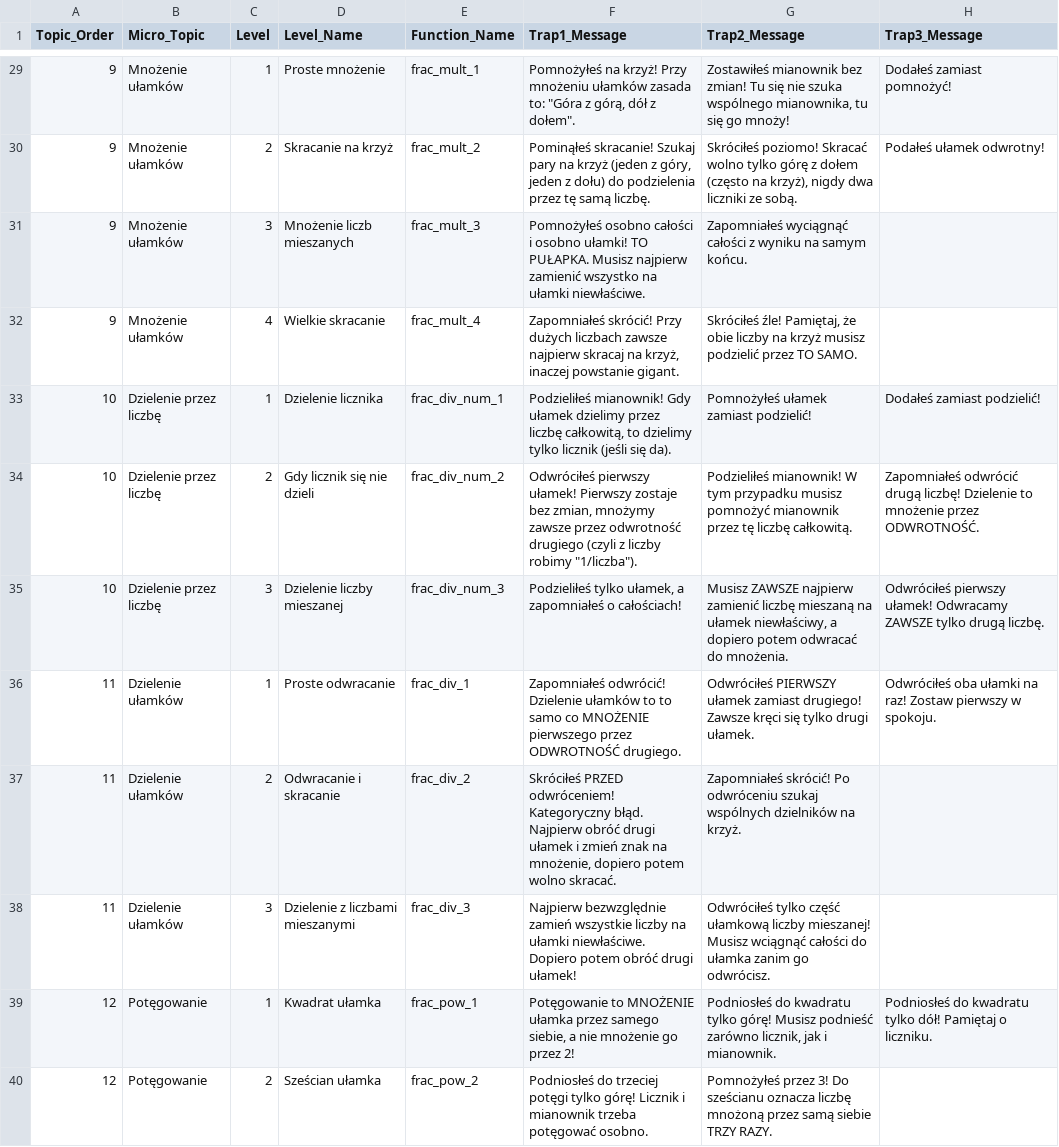
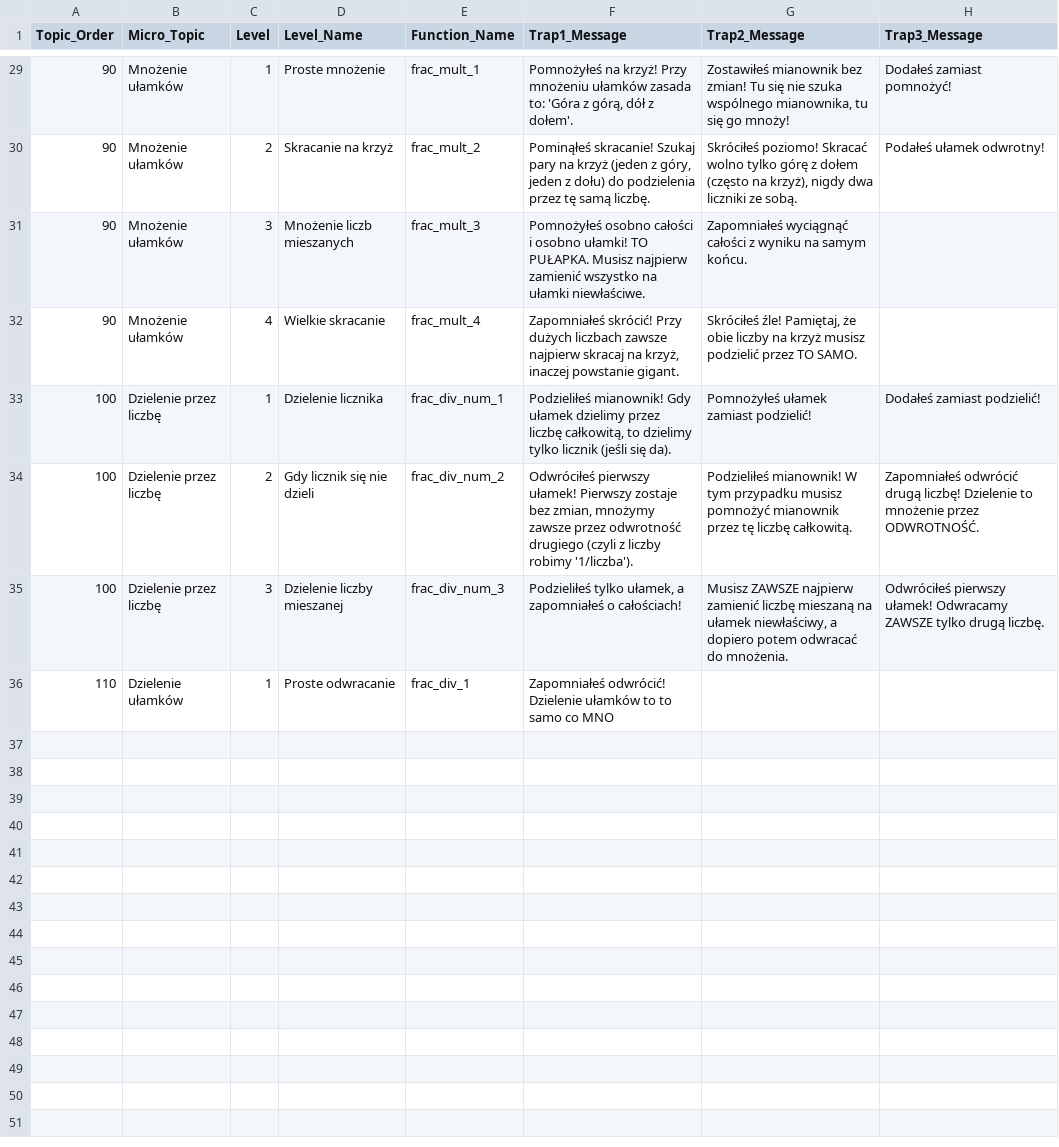
Before and after one commit to OptimisedMath/optimisedmath, a CSV file: data/Ułamki_Zwykłe.csv, drawn as a sheet; only a part is shown, gaps mark what is left out; the diff covers the shown part only.

Commit message:
Added macro topics back

```diff
--- a/data/Ułamki_Zwykłe.csv
+++ b/data/Ułamki_Zwykłe.csv
@@ -29,12 +29,8 @@ Topic_Order;Micro_Topic;Level;Level_Name;Function_Name;Trap1_Message;Trap2_Messa
-9;Mnożenie ułamków;1;Proste mnożenie;frac_mult_1;"Pomnożyłeś na krzyż! Przy mnożeniu ułamków zasada to: ""Góra z górą, dół z dołem"".";Zostawiłeś mianownik bez zmian! Tu się nie szuka wspólnego mianownika, tu się go mnoży!;Dodałeś zamiast pomnożyć!
-9;Mnożenie ułamków;2;Skracanie na krzyż;frac_mult_2;Pominąłeś skracanie! Szukaj pary na krzyż (jeden z góry, jeden z dołu) do podzielenia przez tę samą liczbę.;Skróciłeś poziomo! Skracać wolno tylko górę z dołem (często na krzyż), nigdy dwa liczniki ze sobą.;Podałeś ułamek odwrotny!
-9;Mnożenie ułamków;3;Mnożenie liczb mieszanych;frac_mult_3;Pomnożyłeś osobno całości i osobno ułamki! TO PUŁAPKA. Musisz najpierw zamienić wszystko na ułamki niewłaściwe.;Zapomniałeś wyciągnąć całości z wyniku na samym końcu.;
-9;Mnożenie ułamków;4;Wielkie skracanie;frac_mult_4;Zapomniałeś skrócić! Przy dużych liczbach zawsze najpierw skracaj na krzyż, inaczej powstanie gigant.;Skróciłeś źle! Pamiętaj, że obie liczby na krzyż musisz podzielić przez TO SAMO.;
-10;Dzielenie przez liczbę;1;Dzielenie licznika;frac_div_num_1;Podzieliłeś mianownik! Gdy ułamek dzielimy przez liczbę całkowitą, to dzielimy tylko licznik (jeśli się da).;Pomnożyłeś ułamek zamiast podzielić!;Dodałeś zamiast podzielić!
-10;Dzielenie przez liczbę;2;Gdy licznik się nie dzieli;frac_div_num_2;"Odwróciłeś pierwszy ułamek! Pierwszy zostaje bez zmian, mnożymy zawsze przez odwrotność drugiego (czyli z liczby robimy ""1/liczba"").";Podzieliłeś mianownik! W tym przypadku musisz pomnożyć mianownik przez tę liczbę całkowitą.;Zapomniałeś odwrócić drugą liczbę! Dzielenie to mnożenie przez ODWROTNOŚĆ.
-10;Dzielenie przez liczbę;3;Dzielenie liczby mieszanej;frac_div_num_3;Podzieliłeś tylko ułamek, a zapomniałeś o całościach!;Musisz ZAWSZE najpierw zamienić liczbę mieszaną na ułamek niewłaściwy, a dopiero potem odwracać do mnożenia.;Odwróciłeś pierwszy ułamek! Odwracamy ZAWSZE tylko drugą liczbę.
-11;Dzielenie ułamków;1;Proste odwracanie;frac_div_1;Zapomniałeś odwrócić! Dzielenie ułamków to to samo co MNOŻENIE pierwszego przez ODWROTNOŚĆ drugiego.;Odwróciłeś PIERWSZY ułamek zamiast drugiego! Zawsze kręci się tylko drugi ułamek.;Odwróciłeś oba ułamki na raz! Zostaw pierwszy w spokoju.
-11;Dzielenie ułamków;2;Odwracanie i skracanie;frac_div_2;Skróciłeś PRZED odwróceniem! Kategoryczny błąd. Najpierw obróć drugi ułamek i zmień znak na mnożenie, dopiero potem wolno skracać.;Zapomniałeś skrócić! Po odwróceniu szukaj wspólnych dzielników na krzyż.;
-11;Dzielenie ułamków;3;Dzielenie z liczbami mieszanymi;frac_div_3;Najpierw bezwzględnie zamień wszystkie liczby na ułamki niewłaściwe. Dopiero potem obróć drugi ułamek!;Odwróciłeś tylko część ułamkową liczby mieszanej! Musisz wciągnąć całości do ułamka zanim go odwrócisz.;
-12;Potęgowanie;1;Kwadrat ułamka;frac_pow_1;Potęgowanie to MNOŻENIE ułamka przez samego siebie, a nie mnożenie go przez 2!;Podniosłeś do kwadratu tylko górę! Musisz podnieść zarówno licznik, jak i mianownik.;Podniosłeś do kwadratu tylko dół! Pamiętaj o liczniku.
-12;Potęgowanie;2;Sześcian ułamka;frac_pow_2;Podniosłeś do trzeciej potęgi tylko górę! Licznik i mianownik trzeba potęgować osobno.;Pomnożyłeś przez 3! Do sześcianu oznacza liczbę mnożoną przez samą siebie TRZY RAZY.;
+90;Mnożenie ułamków;1;Proste mnożenie;frac_mult_1;Pomnożyłeś na krzyż! Przy mnożeniu ułamków zasada to: 'Góra z górą, dół z dołem'.;Zostawiłeś mianownik bez zmian! Tu się nie szuka wspólnego mianownika, tu się go mnoży!;Dodałeś zamiast pomnożyć!
+90;Mnożenie ułamków;2;Skracanie na krzyż;frac_mult_2;Pominąłeś skracanie! Szukaj pary na krzyż (jeden z góry, jeden z dołu) do podzielenia przez tę samą liczbę.;Skróciłeś poziomo! Skracać wolno tylko górę z dołem (często na krzyż), nigdy dwa liczniki ze sobą.;Podałeś ułamek odwrotny!
+90;Mnożenie ułamków;3;Mnożenie liczb mieszanych;frac_mult_3;Pomnożyłeś osobno całości i osobno ułamki! TO PUŁAPKA. Musisz najpierw zamienić wszystko na ułamki niewłaściwe.;Zapomniałeś wyciągnąć całości z wyniku na samym końcu.;
+90;Mnożenie ułamków;4;Wielkie skracanie;frac_mult_4;Zapomniałeś skrócić! Przy dużych liczbach zawsze najpierw skracaj na krzyż, inaczej powstanie gigant.;Skróciłeś źle! Pamiętaj, że obie liczby na krzyż musisz podzielić przez TO SAMO.;
+100;Dzielenie przez liczbę;1;Dzielenie licznika;frac_div_num_1;Podzieliłeś mianownik! Gdy ułamek dzielimy przez liczbę całkowitą, to dzielimy tylko licznik (jeśli się da).;Pomnożyłeś ułamek zamiast podzielić!;Dodałeś zamiast podzielić!
+100;Dzielenie przez liczbę;2;Gdy licznik się nie dzieli;frac_div_num_2;Odwróciłeś pierwszy ułamek! Pierwszy zostaje bez zmian, mnożymy zawsze przez odwrotność drugiego (czyli z liczby robimy '1/liczba').;Podzieliłeś mianownik! W tym przypadku musisz pomnożyć mianownik przez tę liczbę całkowitą.;Zapomniałeś odwrócić drugą liczbę! Dzielenie to mnożenie przez ODWROTNOŚĆ.
+100;Dzielenie przez liczbę;3;Dzielenie liczby mieszanej;frac_div_num_3;Podzieliłeś tylko ułamek, a zapomniałeś o całościach!;Musisz ZAWSZE najpierw zamienić liczbę mieszaną na ułamek niewłaściwy, a dopiero potem odwracać do mnożenia.;Odwróciłeś pierwszy ułamek! Odwracamy ZAWSZE tylko drugą liczbę.
+110;Dzielenie ułamków;1;Proste odwracanie;frac_div_1;Zapomniałeś odwrócić! Dzielenie ułamków to to samo co MNO
```
Also changed, not shown: 11 removed rows and 31 edited cells elsewhere in this file, data/Ułamki_Dziesiętne.csv, 1 other file.
